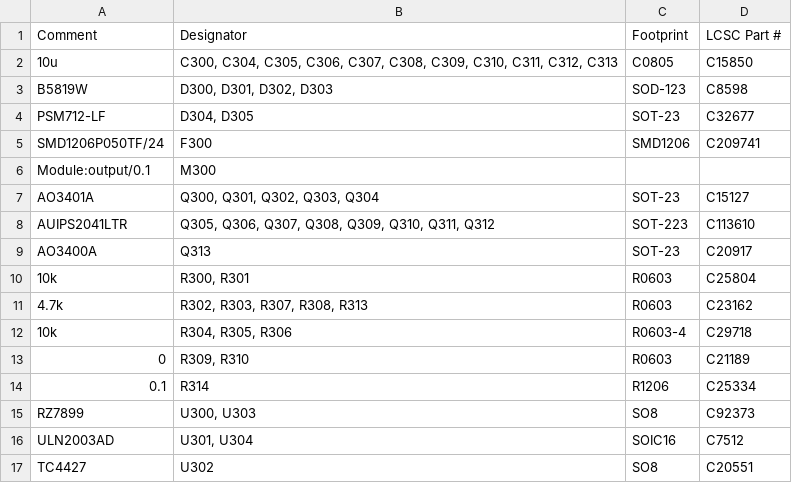
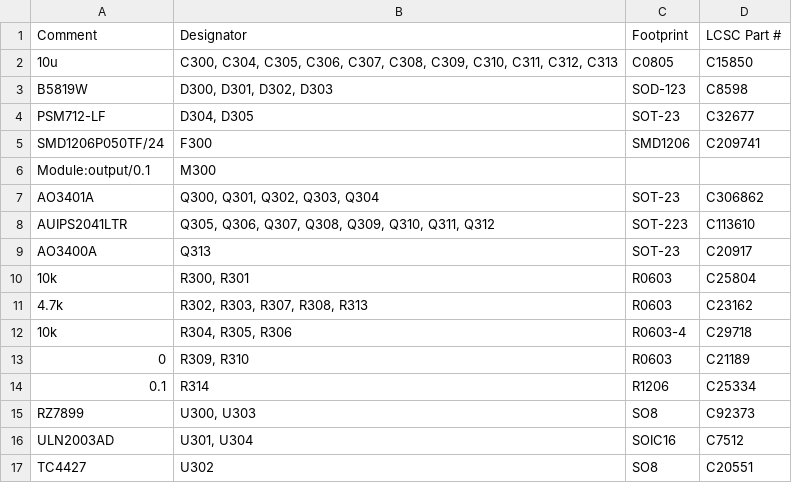
Before and after one commit to andreika-git/hellen-one, a CSV file: modules/output/0.1/output-BOM.csv, drawn as a sheet.

Commit message:
Change LCSC# for AO3401A (output module BOM)

```diff
--- a/modules/output/0.1/output-BOM.csv
+++ b/modules/output/0.1/output-BOM.csv
@@ -6,3 +6,3 @@ Comment,Designator,Footprint,LCSC Part #
 "Module:output/0.1","M300","",""
-"AO3401A","Q300, Q301, Q302, Q303, Q304","SOT-23","C15127"
+"AO3401A","Q300, Q301, Q302, Q303, Q304","SOT-23","C306862"
 "AUIPS2041LTR","Q305, Q306, Q307, Q308, Q309, Q310, Q311, Q312","SOT-223","C113610"
```
